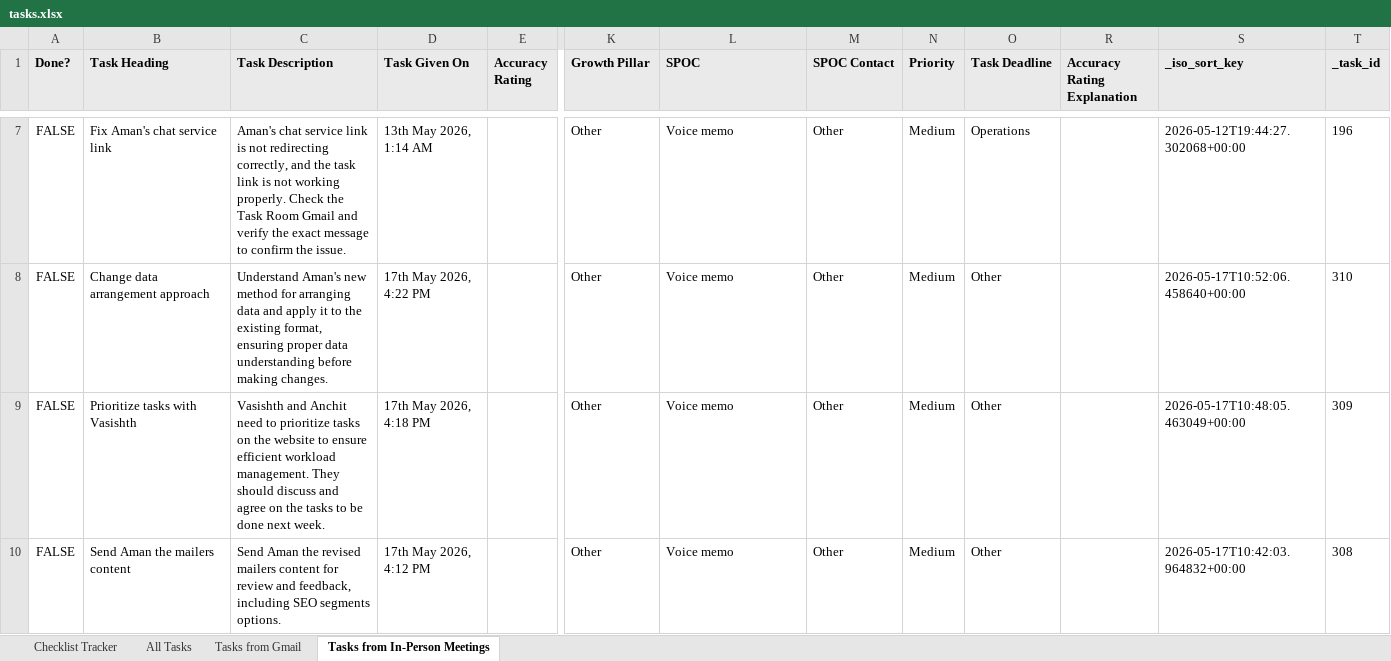
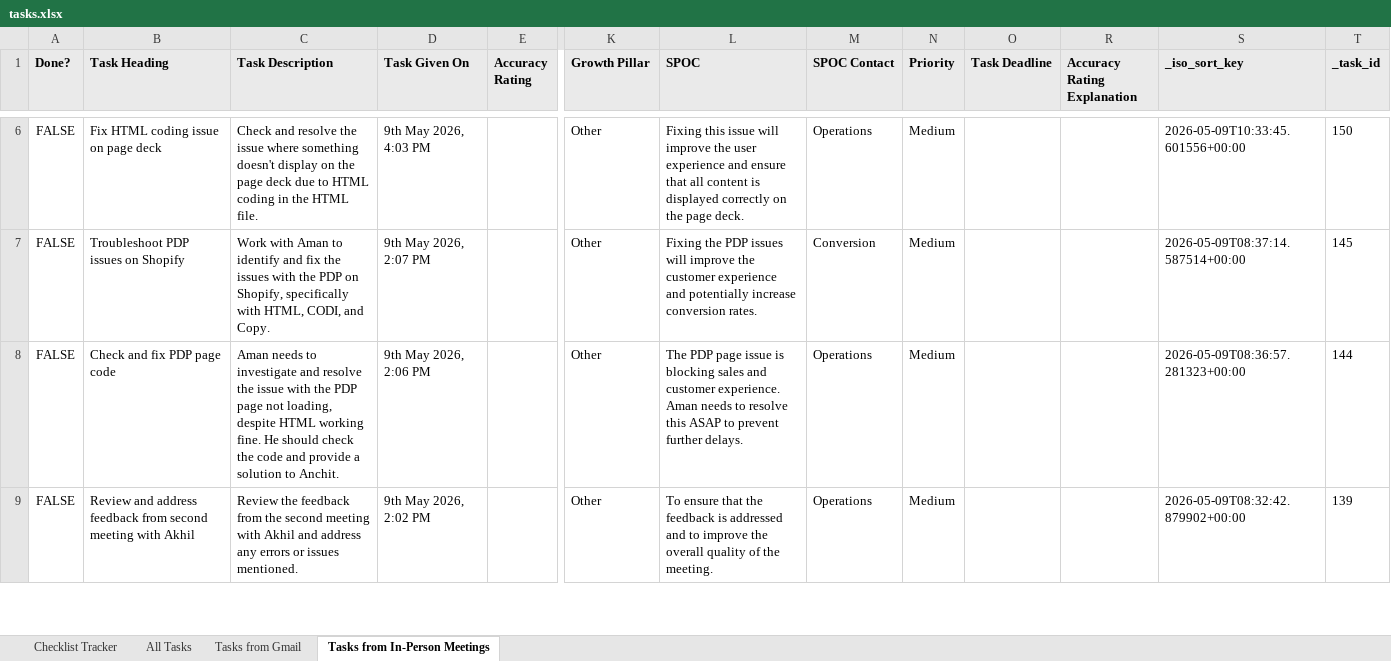
Before and after one commit to Anchit-AI-Hustle/Personal-AI-OS, an Excel workbook: tasks.xlsx, sheet Tasks from In-Person Meetings, drawn as a sheet; only a part is shown, gaps mark what is left out; values as stored, in another font and other column widths than the file's, no borders; addresses are those after the commit; the diff covers the shown part only; the diff names each change by its address in the sheet, - before the commit and + after, or states it on an @@ line.

```diff
--- a/tasks.xlsx (sheet Tasks from In-Person Meetings)
+++ b/tasks.xlsx (sheet Tasks from In-Person Meetings)
-B6 (Task Heading): Fix Aman's chat service link
+B6 (Task Heading): Fix HTML coding issue on page deck
-C6 (Task Description): Aman's chat service link is not redirecting correctly, and the task link is not working properly. Check the Task Room Gmail and verify the exact message to confirm the issue.
+C6 (Task Description): Check and resolve the issue where something doesn't display on the page deck due to HTML coding in the HTML file.
-D6 (Task Given On): 13th May 2026, 1:14 AM
+D6 (Task Given On): 9th May 2026, 4:03 PM
-L6 (SPOC): Voice memo
+L6 (SPOC): Fixing this issue will improve the user experience and ensure that all content is displayed correctly on the page deck.
-M6 (SPOC Contact): Other
+M6 (SPOC Contact): Operations
-O6 (Task Deadline): Operations
+O6 (Task Deadline): (empty)
-S6 (_iso_sort_key): 2026-05-12T19:44:27.302068+00:00
+S6 (_iso_sort_key): 2026-05-09T10:33:45.601556+00:00
-T6 (_task_id): 196
+T6 (_task_id): 150
-B7 (Task Heading): Change data arrangement approach
+B7 (Task Heading): Troubleshoot PDP issues on Shopify
-C7 (Task Description): Understand Aman's new method for arranging data and apply it to the existing format, ensuring proper data understanding before making changes.
+C7 (Task Description): Work with Aman to identify and fix the issues with the PDP on Shopify, specifically with HTML, CODI, and Copy.
-D7 (Task Given On): 17th May 2026, 4:22 PM
+D7 (Task Given On): 9th May 2026, 2:07 PM
-L7 (SPOC): Voice memo
+L7 (SPOC): Fixing the PDP issues will improve the customer experience and potentially increase conversion rates.
-M7 (SPOC Contact): Other
+M7 (SPOC Contact): Conversion
-O7:O9 (Task Deadline): Other
+O7:O9 (Task Deadline): (empty)
-S7 (_iso_sort_key): 2026-05-17T10:52:06.458640+00:00
+S7 (_iso_sort_key): 2026-05-09T08:37:14.587514+00:00
-T7 (_task_id): 310
+T7 (_task_id): 145
-B8 (Task Heading): Prioritize tasks with Vasishth
+B8 (Task Heading): Check and fix PDP page code
-C8 (Task Description): Vasishth and Anchit need to prioritize tasks on the website to ensure efficient workload management. They should discuss and agree on the tasks to be done next week.
+C8 (Task Description): Aman needs to investigate and resolve the issue with the PDP page not loading, despite HTML working fine. He should check the code and provide a solution to Anchit.
-D8 (Task Given On): 17th May 2026, 4:18 PM
+D8 (Task Given On): 9th May 2026, 2:06 PM
-L8 (SPOC): Voice memo
+L8 (SPOC): The PDP page issue is blocking sales and customer experience. Aman needs to resolve this ASAP to prevent further delays.
-M8:M9 (SPOC Contact): Other
+M8:M9 (SPOC Contact): Operations
-S8 (_iso_sort_key): 2026-05-17T10:48:05.463049+00:00
+S8 (_iso_sort_key): 2026-05-09T08:36:57.281323+00:00
-T8 (_task_id): 309
+T8 (_task_id): 144
-B9 (Task Heading): Send Aman the mailers content
+B9 (Task Heading): Review and address feedback from second meeting with Akhil
-C9 (Task Description): Send Aman the revised mailers content for review and feedback, including SEO segments options.
+C9 (Task Description): Review the feedback from the second meeting with Akhil and address any errors or issues mentioned.
-D9 (Task Given On): 17th May 2026, 4:12 PM
+D9 (Task Given On): 9th May 2026, 2:02 PM
-L9 (SPOC): Voice memo
+L9 (SPOC): To ensure that the feedback is addressed and to improve the overall quality of the meeting.
-S9 (_iso_sort_key): 2026-05-17T10:42:03.964832+00:00
+S9 (_iso_sort_key): 2026-05-09T08:32:42.879902+00:00
-T9 (_task_id): 308
+T9 (_task_id): 139
```
Also changed, not shown: 2 removed rows and 95 edited cells elsewhere in this sheet, sheet Checklist Tracker, sheet All Tasks, sheet Tasks from Gmail, hidden cells, 2 other files.
